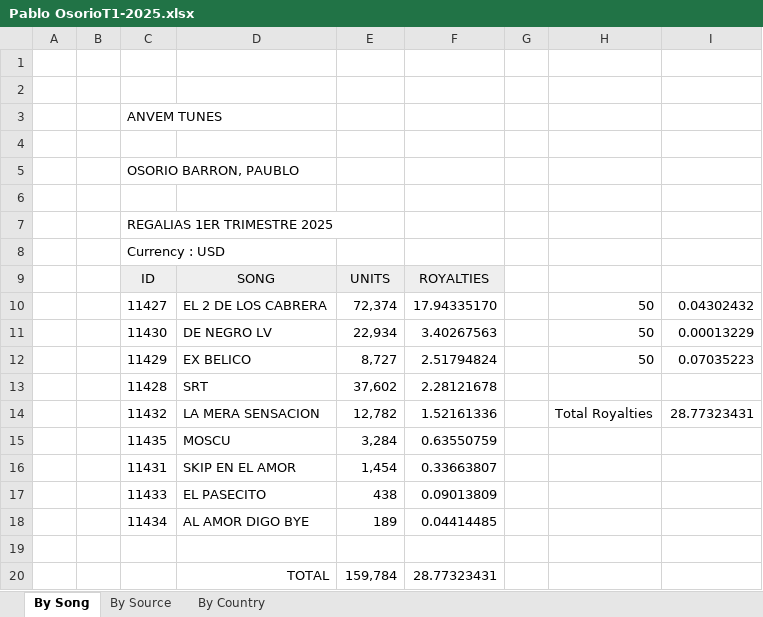
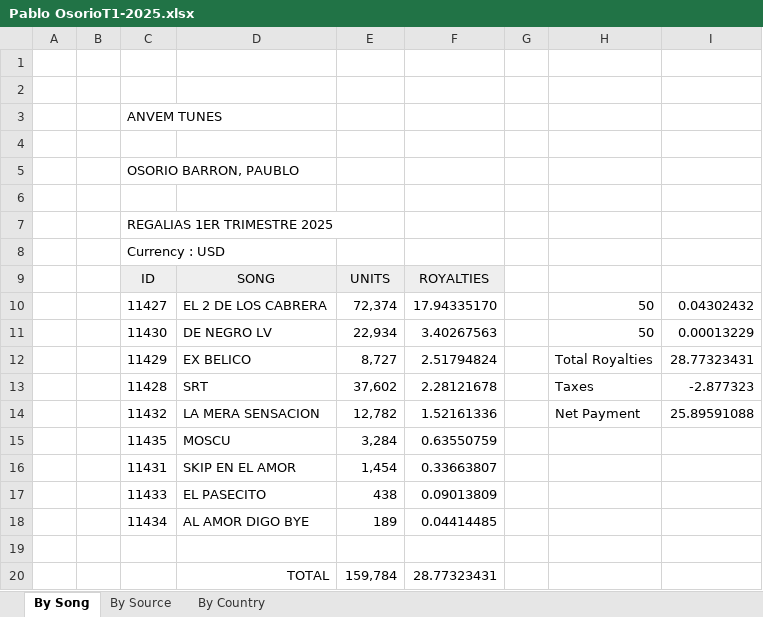
Before and after one commit to DiegoFlores14/Anvem3.0, an Excel workbook: data/Pablo OsorioT1-2025.xlsx, sheet By Song, drawn as a sheet; values as stored, in another font and other column widths than the file's, no borders; the diff names each change by its address in the sheet, - before the commit and + after, or states it on an @@ line.

```diff
--- a/data/Pablo OsorioT1-2025.xlsx (sheet By Song)
+++ b/data/Pablo OsorioT1-2025.xlsx (sheet By Song)
-H12: 50
+H12: Total Royalties
-I12: 0.07035223
+I12: 28.77323431
-H13: (empty)
+H13: Taxes
-I13: (empty)
+I13: -2.877323
-H14: Total Royalties
+H14: Net Payment
-I14: 28.77323431
+I14: 25.89591088
```
Also changed, not shown: data/Alan MijesA1-2025.xlsx, data/Alan MijesT1-2025.xlsx, 3 other files.
